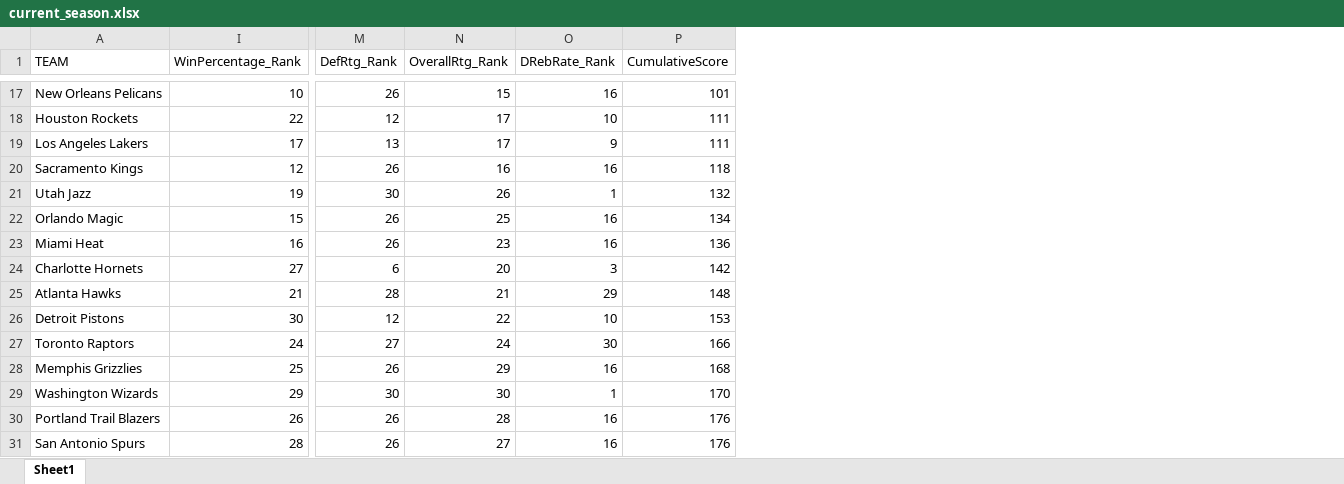
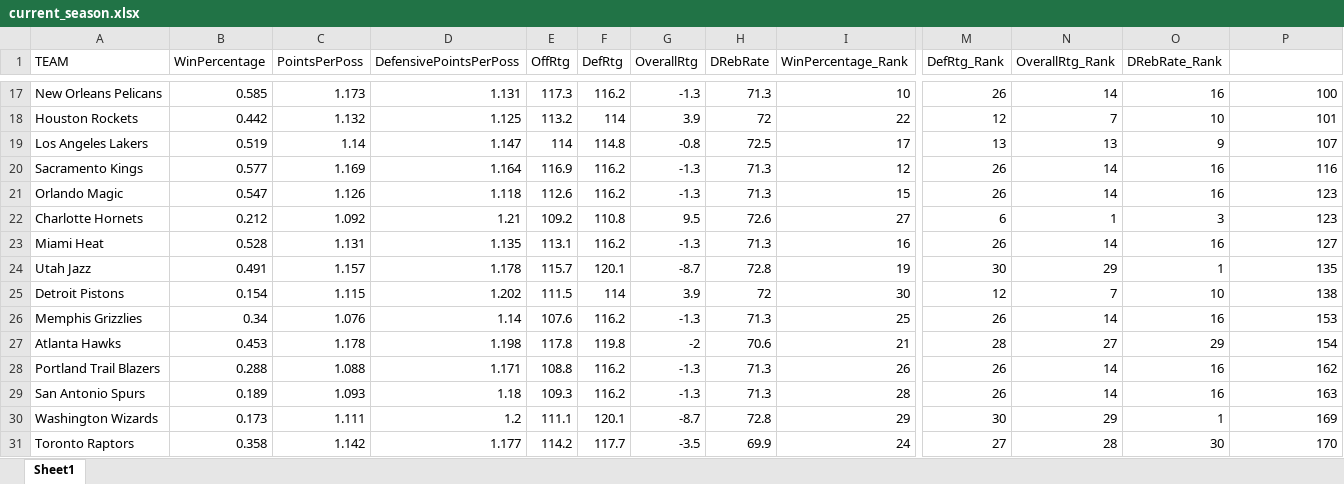
Before and after one commit to brutus-the-homeschooler/GRADTDA5402Project01, an Excel workbook: current_season.xlsx, sheet Sheet1, drawn as a sheet; only a part is shown, gaps mark what is left out; values as stored, in another font and other column widths than the file's, no cell formats; charts and pictures not drawn; removed rows and columns are numbered as before the commit, all else as after; rows hold the shown columns only; the diff covers the shown part only; the diff names each change by its address in the sheet, - before the commit and + after, or states it on an @@ line.

```diff
--- a/current_season.xlsx (sheet Sheet1)
+++ b/current_season.xlsx (sheet Sheet1)
@@ column B (WinPercentage) unhidden, rows 17-22: 0.585 | 0.442 | 0.519 | 0.577 | 0.547 | 0.212; rows 25-26: 0.154 | 0.34; rows 28-29: 0.288 | 0.189 @@
@@ column C (PointsPerPoss) unhidden, rows 17-22: 1.173 | 1.132 | 1.14 | 1.169 | 1.126 | 1.092; rows 25-26: 1.115 | 1.076; rows 28-29: 1.088 | 1.093 @@
@@ column D (DefensivePointsPerPoss) unhidden, rows 17-22: 1.131 | 1.125 | 1.147 | 1.164 | 1.118 | 1.21; rows 25-26: 1.202 | 1.14; rows 28-29: 1.171 | 1.18 @@
@@ column E (OffRtg) unhidden, rows 17-22: 117.3 | 113.2 | 114 | 116.9 | 112.6 | 109.2; rows 25-26: 111.5 | 107.6; rows 28-29: 108.8 | 109.3 @@
@@ column F (DefRtg) unhidden, rows 17-22: 116.2 | 114 | 114.8 | 116.2 | 116.2 | 110.8; rows 25-26: 114 | 116.2; rows 28-29: 116.2 | 116.2 @@
@@ column G (OverallRtg) unhidden, rows 17-22: -1.3 | 3.9 | -0.8 | -1.3 | -1.3 | 9.5; rows 25-26: 3.9 | -1.3; rows 28-29: -1.3 | -1.3 @@
@@ column H (DRebRate) unhidden, rows 17-22: 71.3 | 72 | 72.5 | 71.3 | 71.3 | 72.6; rows 25-26: 72 | 71.3; rows 28-29: 71.3 | 71.3 @@
-P1: CumulativeScore
+P1: (empty)
-N17 (OverallRtg_Rank): 15
+N17 (OverallRtg_Rank): 14
-P17: 101
+P17: 100
-N18 (OverallRtg_Rank): 17
+N18 (OverallRtg_Rank): 7
-P18: 111
+P18: 101
-N19 (OverallRtg_Rank): 17
+N19 (OverallRtg_Rank): 13
-P19: 111
+P19: 107
-N20 (OverallRtg_Rank): 16
+N20 (OverallRtg_Rank): 14
-P20: 118
+P20: 116
-row 21: Utah Jazz | 19 | 30 | 26 | 1 | 132
-N21 (OverallRtg_Rank): 25
+N21 (OverallRtg_Rank): 14
-P21: 134
+P21: 123
-row 23: Miami Heat | 16 | 26 | 23 | 16 | 136
-N22 (OverallRtg_Rank): 20
+N22 (OverallRtg_Rank): 1
-P22: 142
+P22: 123
-row 25: Atlanta Hawks | 21 | 28 | 21 | 29 | 148
+row 23: Miami Heat | 0.528 | 1.131 | 1.135 | 113.1 | 116.2 | -1.3 | 71.3 | 16 | 26 | 14 | 16 | 127
+row 24: Utah Jazz | 0.491 | 1.157 | 1.178 | 115.7 | 120.1 | -8.7 | 72.8 | 19 | 30 | 29 | 1 | 135
-N25 (OverallRtg_Rank): 22
+N25 (OverallRtg_Rank): 7
-P25: 153
+P25: 138
-row 27: Toronto Raptors | 24 | 27 | 24 | 30 | 166
-N26 (OverallRtg_Rank): 29
+N26 (OverallRtg_Rank): 14
-P26: 168
+P26: 153
-row 29: Washington Wizards | 29 | 30 | 30 | 1 | 170
+row 27: Atlanta Hawks | 0.453 | 1.178 | 1.198 | 117.8 | 119.8 | -2 | 70.6 | 21 | 28 | 27 | 29 | 154
-N28 (OverallRtg_Rank): 28
+N28 (OverallRtg_Rank): 14
-P28: 176
+P28: 162
-N29 (OverallRtg_Rank): 27
+N29 (OverallRtg_Rank): 14
-P29: 176
+P29: 163
+row 30: Washington Wizards | 0.173 | 1.111 | 1.2 | 111.1 | 120.1 | -8.7 | 72.8 | 29 | 30 | 29 | 1 | 169
+row 31: Toronto Raptors | 0.358 | 1.142 | 1.177 | 114.2 | 117.7 | -3.5 | 69.9 | 24 | 27 | 28 | 30 | 170
```
Also changed, not shown: 5 added rows, 5 removed rows and 16 edited cells elsewhere in this sheet, cell formats, hidden cells, charts or pictures.
